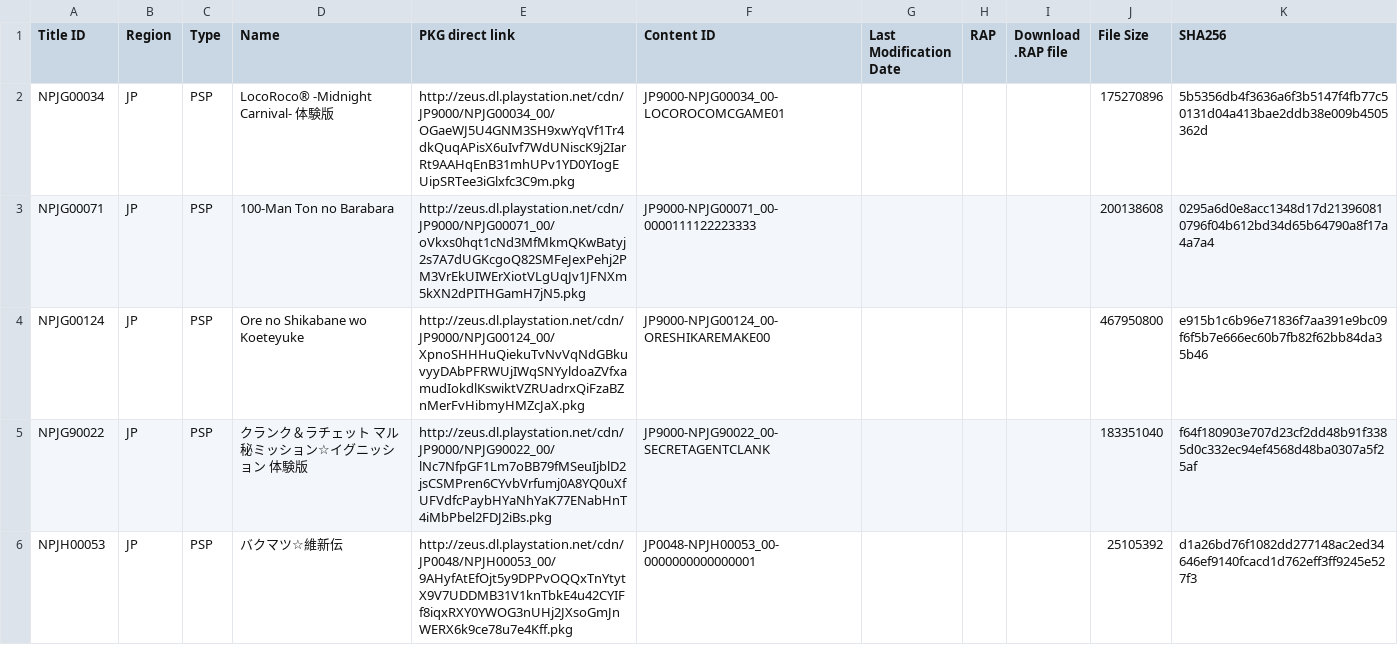
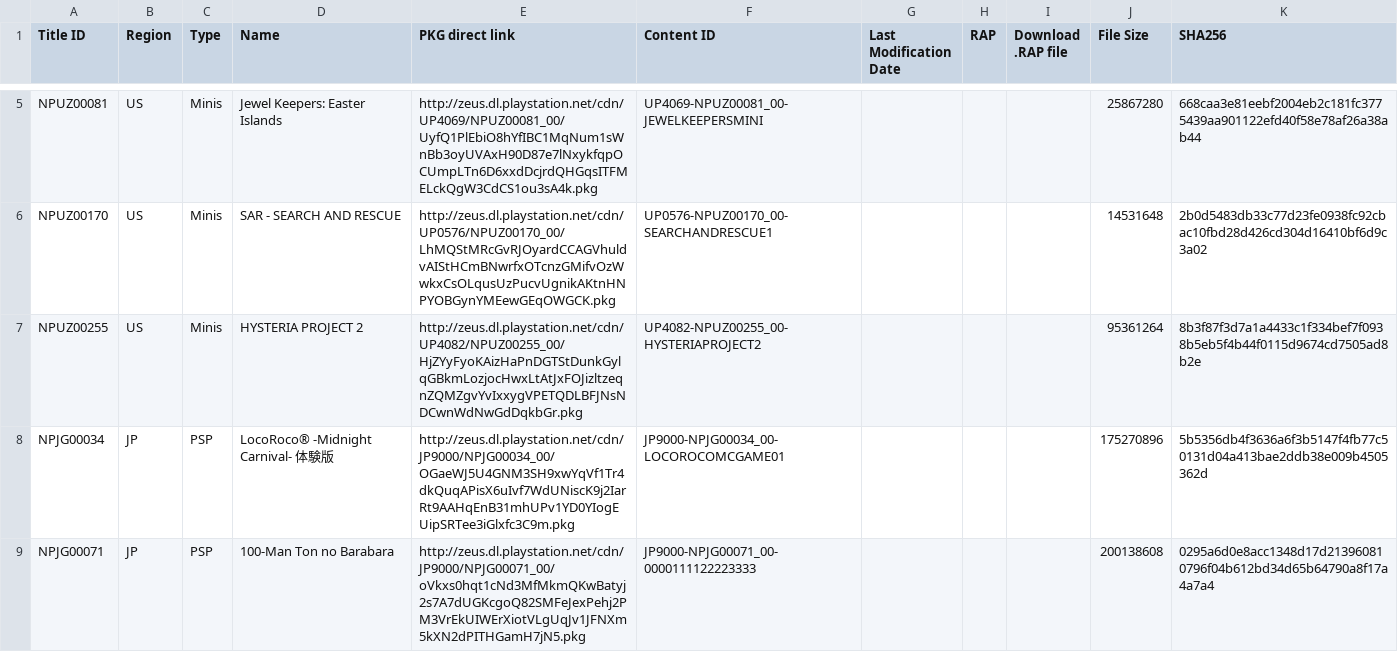
Before and after one commit to 1jtp8sobiu/1jtp8sobiu.github.io, a TSV file: tsv/PENDING-PSP_GAMES.tsv, drawn as a sheet; only a part is shown, gaps mark what is left out; the shorter side is filled out with more unchanged rows; the diff covers the shown part only.

Commit message:
PENDING-PSP_GAMES 20260716_155004

```diff
--- a/tsv/PENDING-PSP_GAMES.tsv
+++ b/tsv/PENDING-PSP_GAMES.tsv
@@ -2 +5,4 @@ Title ID	Region	Type	Name	PKG direct link	Content ID	Last Modification Date	RAP
+NPUZ00081	US	Minis	Jewel Keepers: Easter Islands	http://zeus.dl.playstation.net/cdn/UP4069/NPUZ00081_00/UyfQ1PlEbiO8hYfIBC1MqNum1sWnBb3oyUVAxH90D87e7lNxykfqpOCUmpLTn6D6xxdDcjrdQHGqsITFMELckQgW3CdCS1ou3sA4k.pkg	UP4069-NPUZ00081_00-JEWELKEEPERSMINI				25867280	668caa3e81eebf2004eb2c181fc3775439aa901122efd40f58e78af26a38ab44
+NPUZ00170	US	Minis	SAR - SEARCH AND RESCUE	http://zeus.dl.playstation.net/cdn/UP0576/NPUZ00170_00/LhMQStMRcGvRJOyardCCAGVhuldvAIStHCmBNwrfxOTcnzGMifvOzWwkxCsOLqusUzPucvUgnikAKtnHNPYOBGynYMEewGEqOWGCK.pkg	UP0576-NPUZ00170_00-SEARCHANDRESCUE1				14531648	2b0d5483db33c77d23fe0938fc92cbac10fbd28d426cd304d16410bf6d9c3a02
+NPUZ00255	US	Minis	HYSTERIA PROJECT 2	http://zeus.dl.playstation.net/cdn/UP4082/NPUZ00255_00/HjZYyFyoKAizHaPnDGTStDunkGylqGBkmLozjocHwxLtAtJxFOJizltzeqnZQMZgvYvIxxygVPETQDLBFJNsNDCwnWdNwGdDqkbGr.pkg	UP4082-NPUZ00255_00-HYSTERIAPROJECT2				95361264	8b3f87f3d7a1a4433c1f334bef7f0938b5eb5f4b44f0115d9674cd7505ad8b2e
 NPJG00034	JP	PSP	LocoRoco® -Midnight Carnival- 体験版	http://zeus.dl.playstation.net/cdn/JP9000/NPJG00034_00/OGaeWJ5U4GNM3SH9xwYqVf1Tr4dkQuqAPisX6uIvf7WdUNiscK9j2IarRt9AAHqEnB31mhUPv1YD0YIogEUipSRTee3iGlxfc3C9m.pkg	JP9000-NPJG00034_00-LOCOROCOMCGAME01				175270896	5b5356db4f3636a6f3b5147f4fb77c50131d04a413bae2ddb38e009b4505362d
```
Also changed, not shown: 3 added rows elsewhere in this file.
